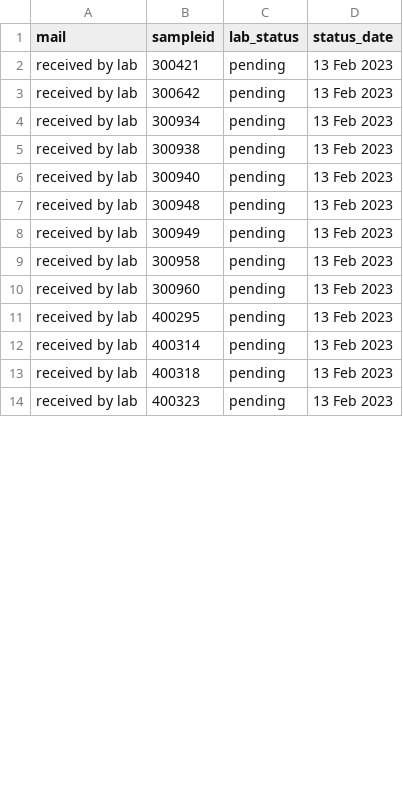
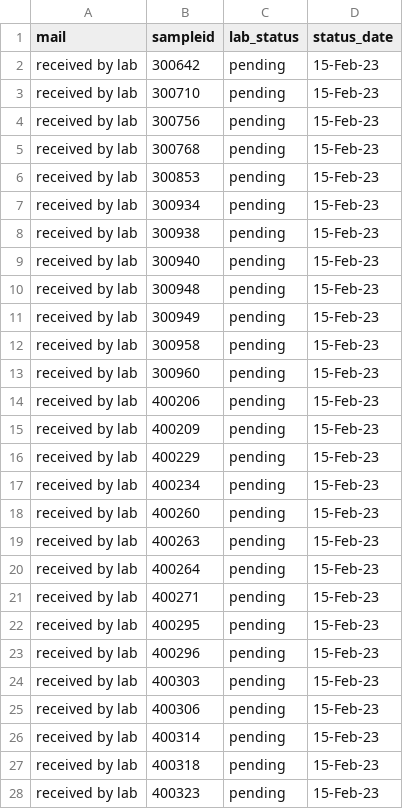
Before and after one commit to opioiddatalab/drugchecking, a CSV file: status/pending.csv, drawn as a sheet; only a part is shown; the diff covers the shown part only.

Commit message:
Update pending.csv

```diff
--- a/status/pending.csv
+++ b/status/pending.csv
@@ -1,14 +1,28 @@
 mail,sampleid,lab_status,status_date
-"received by lab","300421","pending","13 Feb 2023"
-"received by lab","300642","pending","13 Feb 2023"
-"received by lab","300934","pending","13 Feb 2023"
-"received by lab","300938","pending","13 Feb 2023"
-"received by lab","300940","pending","13 Feb 2023"
-"received by lab","300948","pending","13 Feb 2023"
-"received by lab","300949","pending","13 Feb 2023"
-"received by lab","300958","pending","13 Feb 2023"
-"received by lab","300960","pending","13 Feb 2023"
-"received by lab","400295","pending","13 Feb 2023"
-"received by lab","400314","pending","13 Feb 2023"
-"received by lab","400318","pending","13 Feb 2023"
-"received by lab","400323","pending","13 Feb 2023"
+received by lab,300642,pending,15-Feb-23
+received by lab,300710,pending,15-Feb-23
+received by lab,300756,pending,15-Feb-23
+received by lab,300768,pending,15-Feb-23
+received by lab,300853,pending,15-Feb-23
+received by lab,300934,pending,15-Feb-23
+received by lab,300938,pending,15-Feb-23
+received by lab,300940,pending,15-Feb-23
+received by lab,300948,pending,15-Feb-23
+received by lab,300949,pending,15-Feb-23
+received by lab,300958,pending,15-Feb-23
+received by lab,300960,pending,15-Feb-23
+received by lab,400206,pending,15-Feb-23
+received by lab,400209,pending,15-Feb-23
+received by lab,400229,pending,15-Feb-23
+received by lab,400234,pending,15-Feb-23
+received by lab,400260,pending,15-Feb-23
+received by lab,400263,pending,15-Feb-23
+received by lab,400264,pending,15-Feb-23
+received by lab,400271,pending,15-Feb-23
+received by lab,400295,pending,15-Feb-23
+received by lab,400296,pending,15-Feb-23
+received by lab,400303,pending,15-Feb-23
+received by lab,400306,pending,15-Feb-23
+received by lab,400314,pending,15-Feb-23
+received by lab,400318,pending,15-Feb-23
+received by lab,400323,pending,15-Feb-23
```
Also changed, not shown: 1 added row and 24 edited cells elsewhere in this file.
